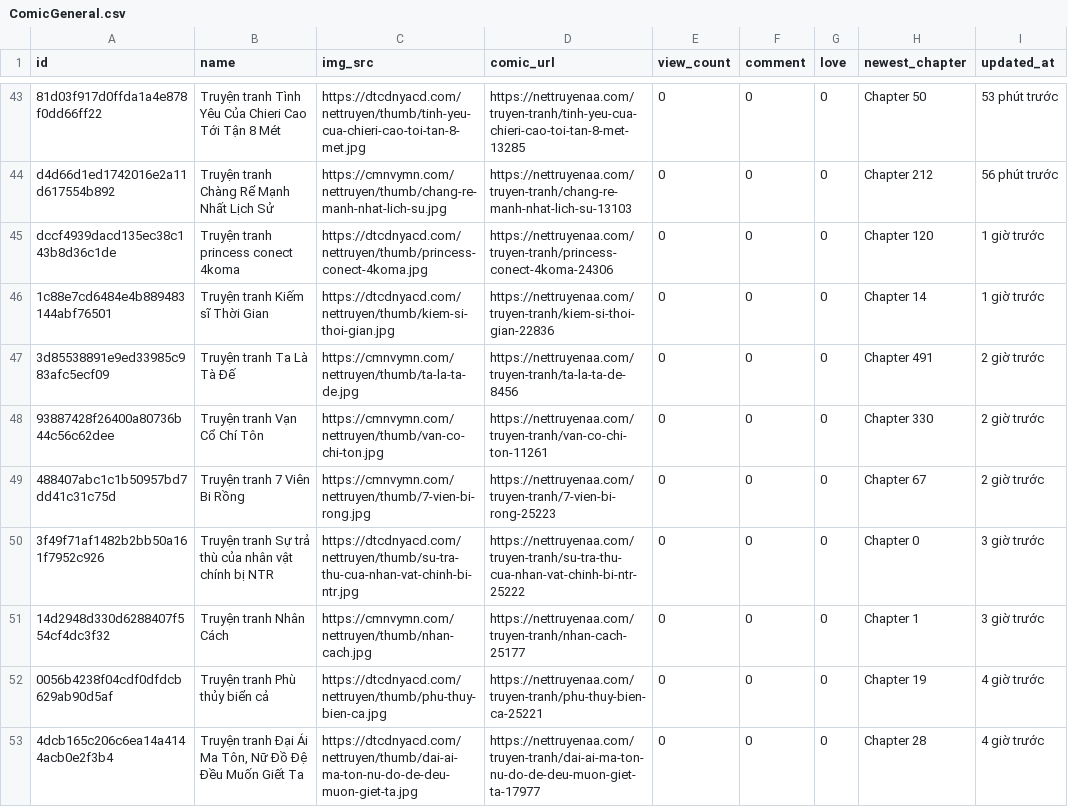
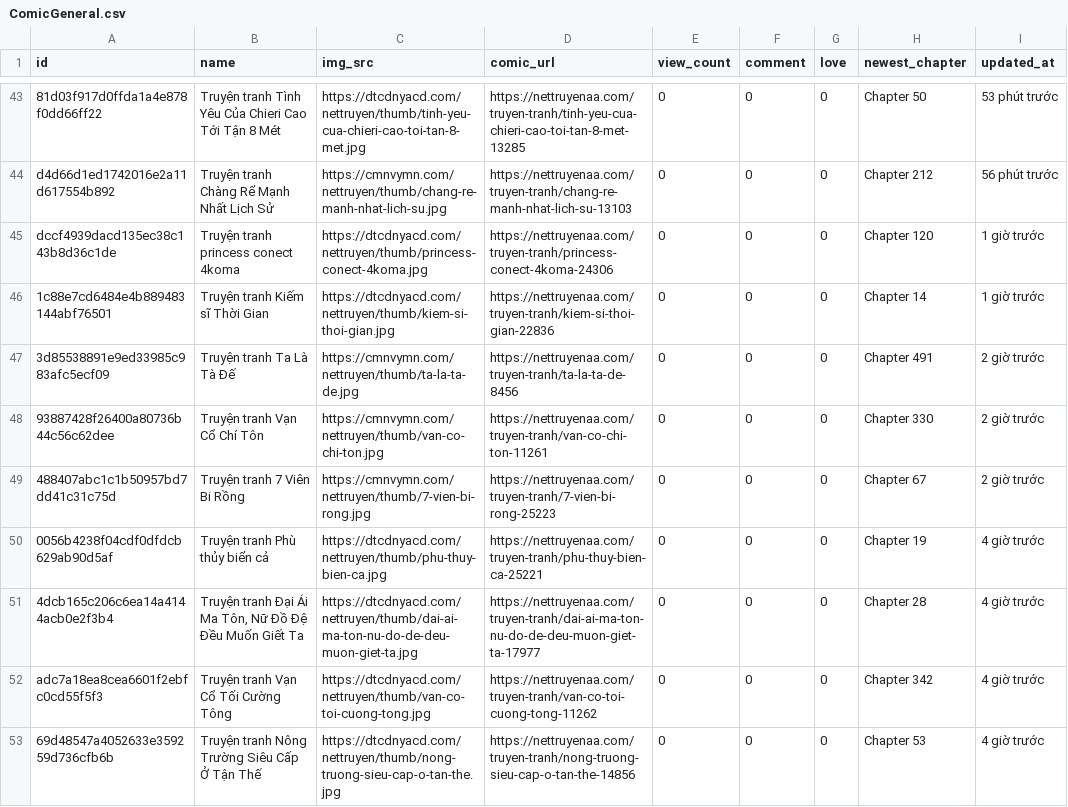
Before and after one commit to ANHVU280598/nettruyen-scrapping, a CSV file: ComicGeneral.csv, drawn as a sheet; only a part is shown, gaps mark what is left out; the shorter side is filled out with more unchanged rows.

Commit message:
remove data duplicate

```diff
--- a/ComicGeneral.csv
+++ b/ComicGeneral.csv
@@ -49,4 +49,2 @@ dccf4939dacd135ec38c143b8d36c1de,Truyện tranh princess conect 4koma,https://dt
 488407abc1c1b50957bd7dd41c31c75d,Truyện tranh 7 Viên Bi Rồng,https://cmnvymn.com/nettruyen/thumb/7-vien-bi-rong.jpg,https://nettruyenaa.com/truyen-tranh/7-vien-bi-rong-25223,0,0,0,Chapter 67,2 giờ trước
-3f49f71af1482b2bb50a161f7952c926,Truyện tranh Sự trả thù của nhân vật chính bị NTR,https://dtcdnyacd.com/nettruyen/thumb/su-tra-thu-cua-nhan-vat-chinh-bi-ntr.jpg,https://nettruyenaa.com/truyen-tranh/su-tra-thu-cua-nhan-vat-chinh-bi-ntr-25222,0,0,0,Chapter 0,3 giờ trước
-14d2948d330d6288407f554cf4dc3f32,Truyện tranh Nhân Cách,https://cmnvymn.com/nettruyen/thumb/nhan-cach.jpg,https://nettruyenaa.com/truyen-tranh/nhan-cach-25177,0,0,0,Chapter 1,3 giờ trước
 0056b4238f04cdf0dfdcb629ab90d5af,Truyện tranh Phù thủy biển cả,https://dtcdnyacd.com/nettruyen/thumb/phu-thuy-bien-ca.jpg,https://nettruyenaa.com/truyen-tranh/phu-thuy-bien-ca-25221,0,0,0,Chapter 19,4 giờ trước
```
